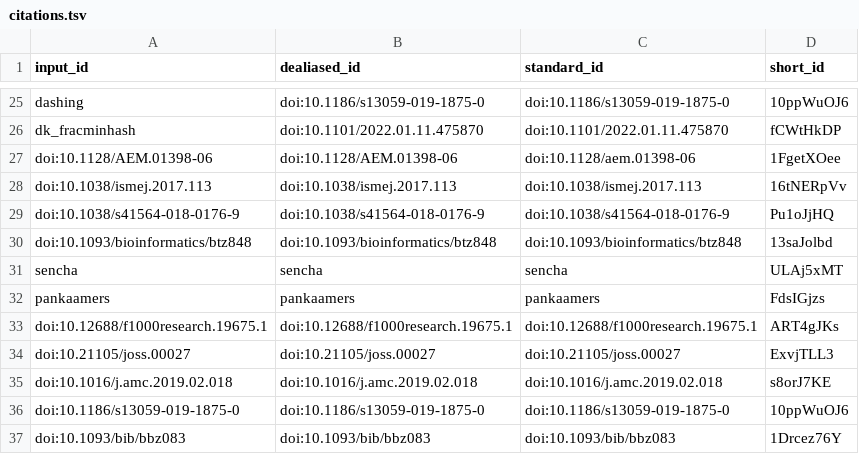
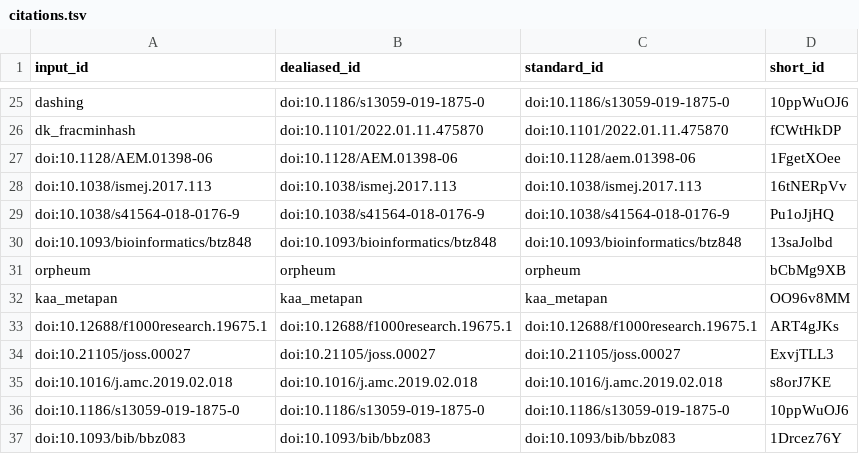
Before and after one commit to bluegenes/2022-paper-protein-kmers, a TSV file: citations.tsv, drawn as a sheet; only a part is shown, gaps mark what is left out; removed rows and columns are numbered as before the commit, all else as after; the diff names each change by its address in the sheet, - before the commit and + after, or states it on an @@ line.

```diff
--- a/citations.tsv
+++ b/citations.tsv
-row 31: sencha | sencha | sencha | ULAj5xMT
-row 32: pankaamers | pankaamers | pankaamers | FdsIGjzs
+row 31: orpheum | orpheum | orpheum | bCbMg9XB
+row 32: kaa_metapan | kaa_metapan | kaa_metapan | OO96v8MM
```
Also changed, not shown: 6 other files.
